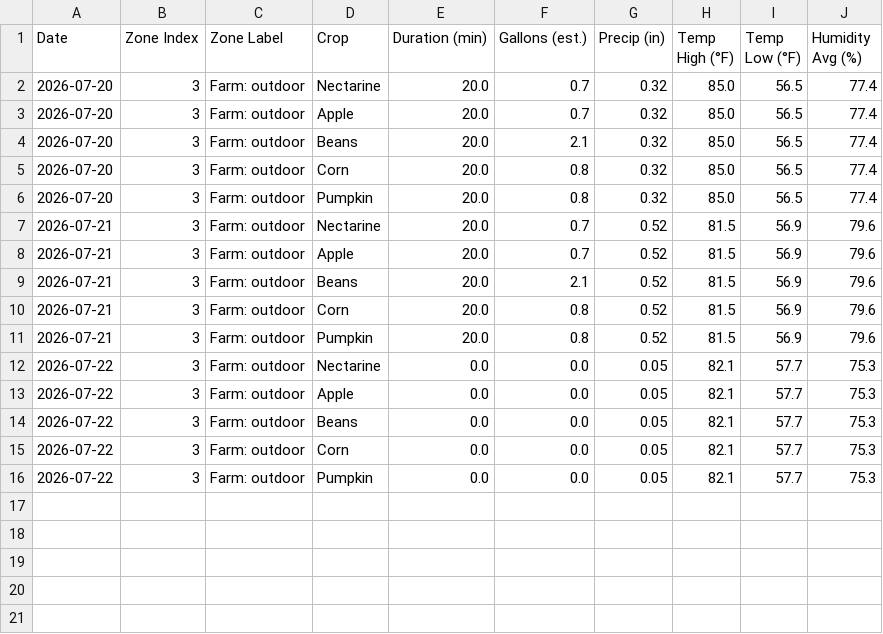
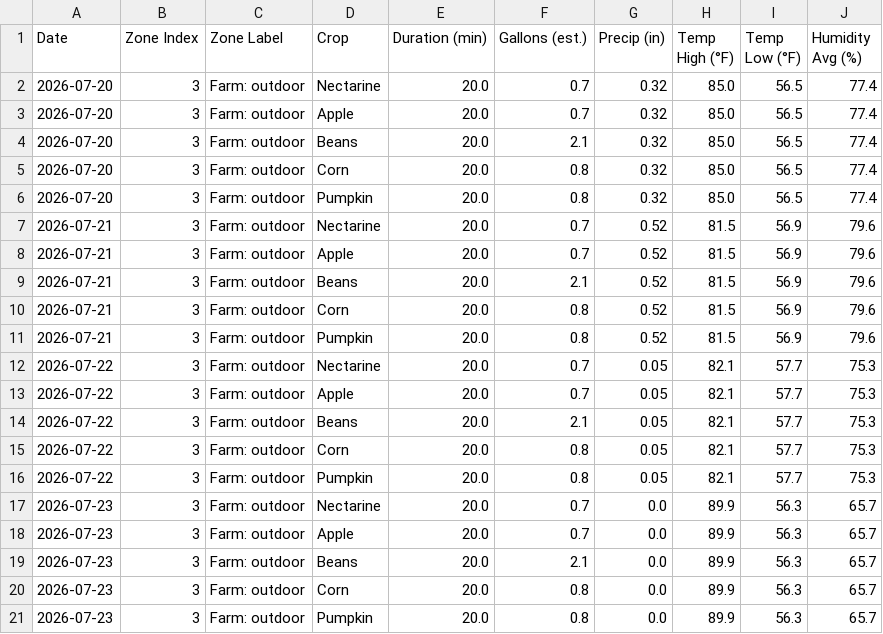
Before and after one commit to townsite-urban-farm/website, a CSV file: static/irrigation-reports/weekly/2026-W30-crops.csv, drawn as a sheet.

```diff
--- a/static/irrigation-reports/weekly/2026-W30-crops.csv
+++ b/static/irrigation-reports/weekly/2026-W30-crops.csv
@@ -11,6 +11,11 @@ Date,Zone Index,Zone Label,Crop,Duration (min),Gallons (est.),Precip (in),Temp H
 2026-07-21,3,Farm: outdoor,Pumpkin,20.0,0.8,0.52,81.5,56.9,79.6
-2026-07-22,3,Farm: outdoor,Nectarine,0.0,0.0,0.05,82.1,57.7,75.3
-2026-07-22,3,Farm: outdoor,Apple,0.0,0.0,0.05,82.1,57.7,75.3
-2026-07-22,3,Farm: outdoor,Beans,0.0,0.0,0.05,82.1,57.7,75.3
-2026-07-22,3,Farm: outdoor,Corn,0.0,0.0,0.05,82.1,57.7,75.3
-2026-07-22,3,Farm: outdoor,Pumpkin,0.0,0.0,0.05,82.1,57.7,75.3
+2026-07-22,3,Farm: outdoor,Nectarine,20.0,0.7,0.05,82.1,57.7,75.3
+2026-07-22,3,Farm: outdoor,Apple,20.0,0.7,0.05,82.1,57.7,75.3
+2026-07-22,3,Farm: outdoor,Beans,20.0,2.1,0.05,82.1,57.7,75.3
+2026-07-22,3,Farm: outdoor,Corn,20.0,0.8,0.05,82.1,57.7,75.3
+2026-07-22,3,Farm: outdoor,Pumpkin,20.0,0.8,0.05,82.1,57.7,75.3
+2026-07-23,3,Farm: outdoor,Nectarine,20.0,0.7,0.0,89.9,56.3,65.7
+2026-07-23,3,Farm: outdoor,Apple,20.0,0.7,0.0,89.9,56.3,65.7
+2026-07-23,3,Farm: outdoor,Beans,20.0,2.1,0.0,89.9,56.3,65.7
+2026-07-23,3,Farm: outdoor,Corn,20.0,0.8,0.0,89.9,56.3,65.7
+2026-07-23,3,Farm: outdoor,Pumpkin,20.0,0.8,0.0,89.9,56.3,65.7
```
Also changed, not shown: static/irrigation-reports/all-weeks.csv, static/irrigation-reports/crops-all-weeks.csv, 2 other files.
